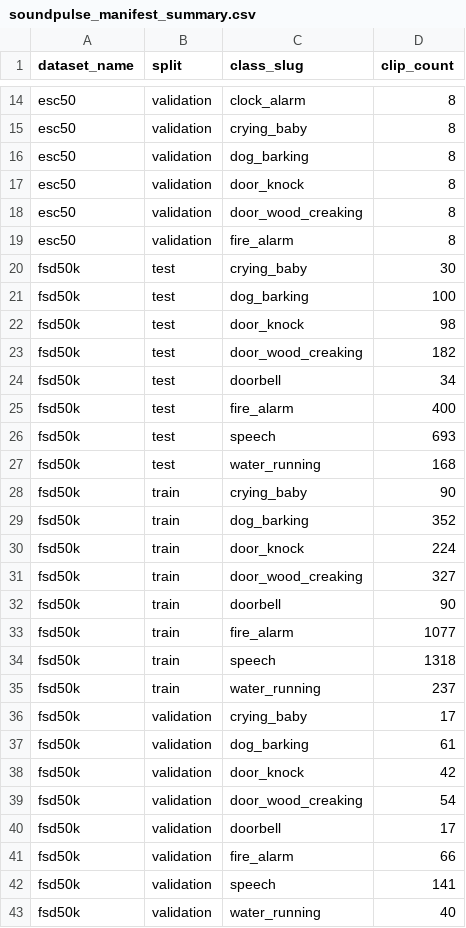
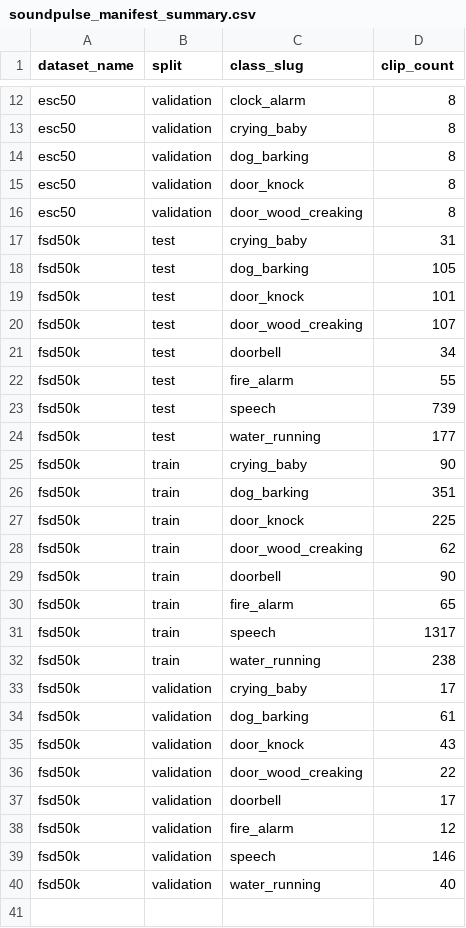
Before and after one commit to oselumeseagbonrofo/SoundPulse, a CSV file: ml/data/curated/soundpulse_manifest_summary.csv, drawn as a sheet; only a part is shown, gaps mark what is left out; the diff covers the shown part only.

```diff
--- a/ml/data/curated/soundpulse_manifest_summary.csv
+++ b/ml/data/curated/soundpulse_manifest_summary.csv
@@ -18,26 +16,25 @@ esc50,validation,door_knock,8
 esc50,validation,door_wood_creaking,8
-esc50,validation,fire_alarm,8
-fsd50k,test,crying_baby,30
-fsd50k,test,dog_barking,100
-fsd50k,test,door_knock,98
-fsd50k,test,door_wood_creaking,182
+fsd50k,test,crying_baby,31
+fsd50k,test,dog_barking,105
+fsd50k,test,door_knock,101
+fsd50k,test,door_wood_creaking,107
 fsd50k,test,doorbell,34
-fsd50k,test,fire_alarm,400
-fsd50k,test,speech,693
-fsd50k,test,water_running,168
+fsd50k,test,fire_alarm,55
+fsd50k,test,speech,739
+fsd50k,test,water_running,177
 fsd50k,train,crying_baby,90
-fsd50k,train,dog_barking,352
-fsd50k,train,door_knock,224
-fsd50k,train,door_wood_creaking,327
+fsd50k,train,dog_barking,351
+fsd50k,train,door_knock,225
+fsd50k,train,door_wood_creaking,62
 fsd50k,train,doorbell,90
-fsd50k,train,fire_alarm,1077
-fsd50k,train,speech,1318
-fsd50k,train,water_running,237
+fsd50k,train,fire_alarm,65
+fsd50k,train,speech,1317
+fsd50k,train,water_running,238
 fsd50k,validation,crying_baby,17
 fsd50k,validation,dog_barking,61
-fsd50k,validation,door_knock,42
-fsd50k,validation,door_wood_creaking,54
+fsd50k,validation,door_knock,43
+fsd50k,validation,door_wood_creaking,22
 fsd50k,validation,doorbell,17
-fsd50k,validation,fire_alarm,66
-fsd50k,validation,speech,141
+fsd50k,validation,fire_alarm,12
+fsd50k,validation,speech,146
 fsd50k,validation,water_running,40
```
Also changed, not shown: 2 removed rows elsewhere in this file, ml/evaluation/tinycnn_same_cap_predictions.csv, ml/evaluation/yamnet_same_cap_predictions.csv, 49 other files.
